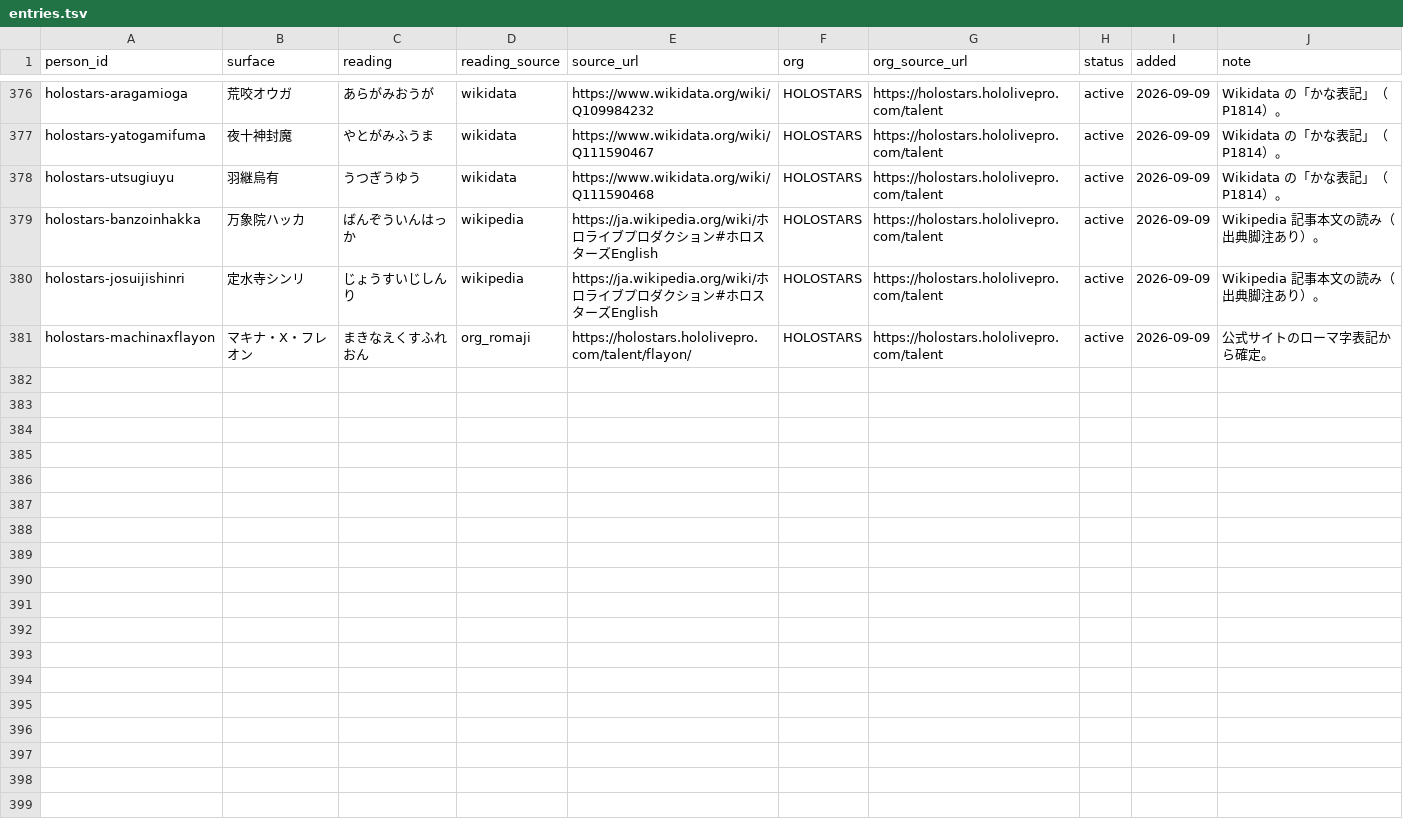
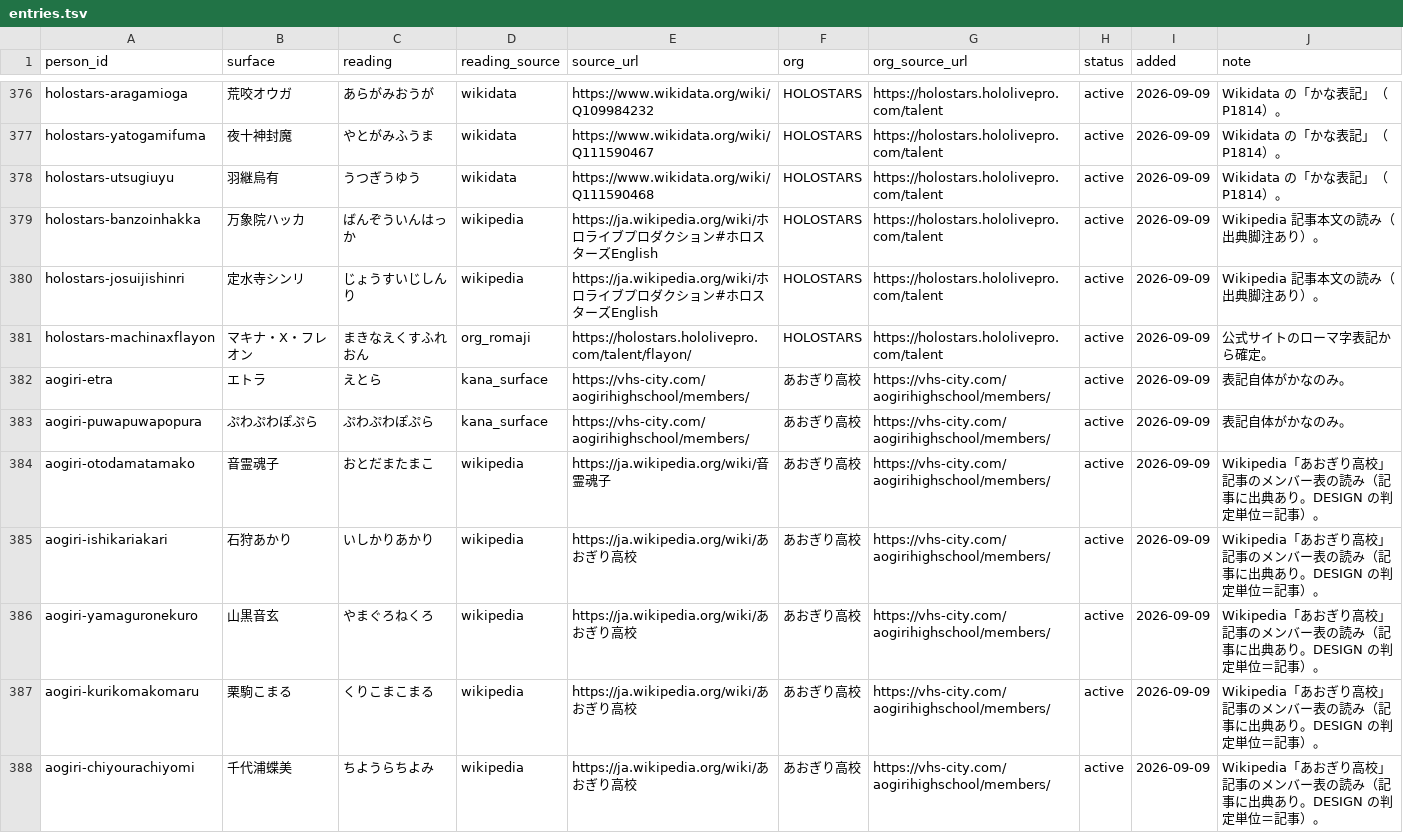
Before and after one commit to iyokan-royith/streamer-name-dict, a TSV file: data/entries.tsv, drawn as a sheet; only a part is shown, gaps mark what is left out; the diff covers the shown part only; the diff names each change by its address in the sheet, - before the commit and + after, or states it on an @@ line.

```diff
--- a/data/entries.tsv
+++ b/data/entries.tsv
+row 382: aogiri-etra | エトラ | えとら | kana_surface | https://vhs-city.com/aogirihighschool/members/ | あおぎり高校 | https://vhs-city.com/aogirihighschool/members/ | active | 2026-09-09 | 表記自体がかなのみ。
+row 383: aogiri-puwapuwapopura | ぷわぷわぽぷら | ぷわぷわぽぷら | kana_surface | https://vhs-city.com/aogirihighschool/members/ | あおぎり高校 | https://vhs-city.com/aogirihighschool/members/ | active | 2026-09-09 | 表記自体がかなのみ。
+row 384: aogiri-otodamatamako | 音霊魂子 | おとだまたまこ | wikipedia | https://ja.wikipedia.org/wiki/音霊魂子 | あおぎり高校 | https://vhs-city.com/aogirihighschool/members/ | active | 2026-09-09 | Wikipedia「あおぎり高校」記事のメンバー表の読み（記事に出典あり。DESIGN の判定単位＝記事）。
+row 385: aogiri-ishikariakari | 石狩あかり | いしかりあかり | wikipedia | https://ja.wikipedia.org/wiki/あおぎり高校 | あおぎり高校 | https://vhs-city.com/aogirihighschool/members/ | active | 2026-09-09 | Wikipedia「あおぎり高校」記事のメンバー表の読み（記事に出典あり。DESIGN の判定単位＝記事）。
+row 386: aogiri-yamaguronekuro | 山黒音玄 | やまぐろねくろ | wikipedia | https://ja.wikipedia.org/wiki/あおぎり高校 | あおぎり高校 | https://vhs-city.com/aogirihighschool/members/ | active | 2026-09-09 | Wikipedia「あおぎり高校」記事のメンバー表の読み（記事に出典あり。DESIGN の判定単位＝記事）。
+row 387: aogiri-kurikomakomaru | 栗駒こまる | くりこまこまる | wikipedia | https://ja.wikipedia.org/wiki/あおぎり高校 | あおぎり高校 | https://vhs-city.com/aogirihighschool/members/ | active | 2026-09-09 | Wikipedia「あおぎり高校」記事のメンバー表の読み（記事に出典あり。DESIGN の判定単位＝記事）。
+row 388: aogiri-chiyourachiyomi | 千代浦蝶美 | ちようらちよみ | wikipedia | https://ja.wikipedia.org/wiki/あおぎり高校 | あおぎり高校 | https://vhs-city.com/aogirihighschool/members/ | active | 2026-09-09 | Wikipedia「あおぎり高校」記事のメンバー表の読み（記事に出典あり。DESIGN の判定単位＝記事）。
```
Also changed, not shown: 6 added rows elsewhere in this file.
